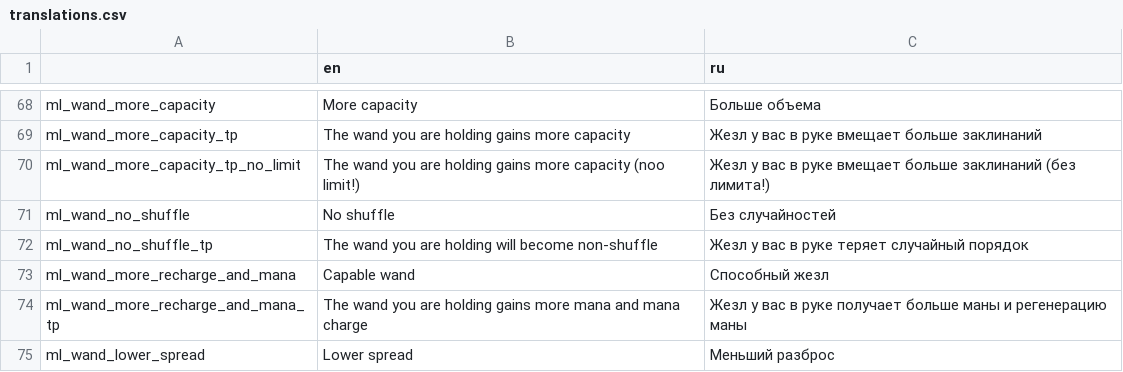
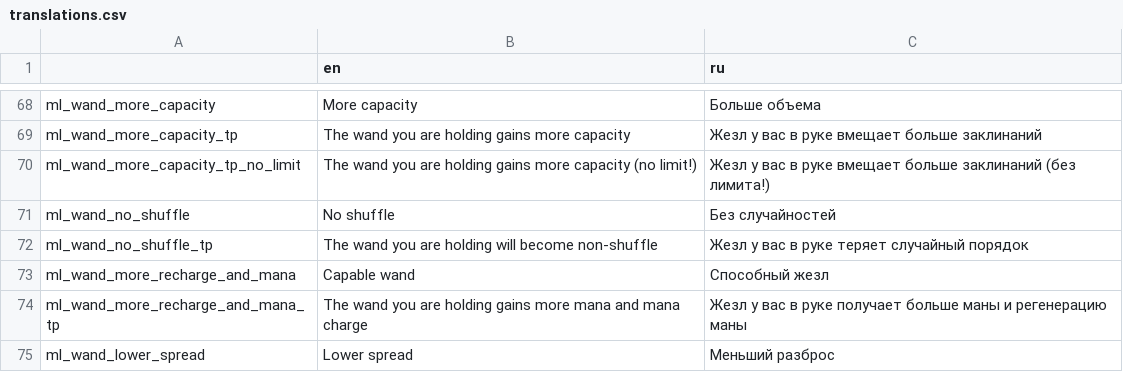
Before and after one commit to lamia-zamia/meta_leveling, a CSV file: files/translation/translations.csv, drawn as a sheet; only a part is shown, gaps mark what is left out.

Commit message:
noo

```diff
--- a/files/translation/translations.csv
+++ b/files/translation/translations.csv
@@ -69,3 +69,3 @@ ml_wand_more_capacity,More capacity,Больше объема,,,,,,,,,,
 ml_wand_more_capacity_tp,The wand you are holding gains more capacity,Жезл у вас в руке вмещает больше заклинаний,,,,,,,,,,
-ml_wand_more_capacity_tp_no_limit,The wand you are holding gains more capacity (noo limit!),Жезл у вас в руке вмещает больше заклинаний (без лимита!),,,,,,,,,,
+ml_wand_more_capacity_tp_no_limit,The wand you are holding gains more capacity (no limit!),Жезл у вас в руке вмещает больше заклинаний (без лимита!),,,,,,,,,,
 ml_wand_no_shuffle,No shuffle,Без случайностей,,,,,,,,,,
```
